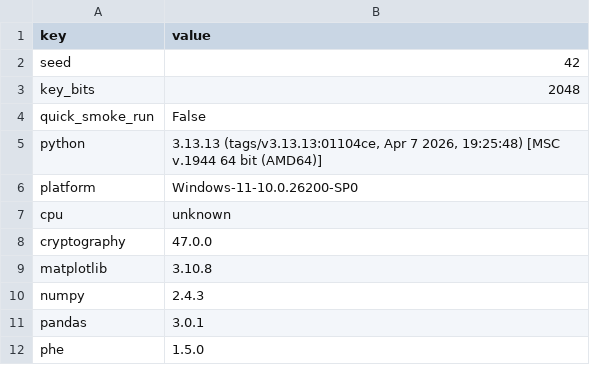
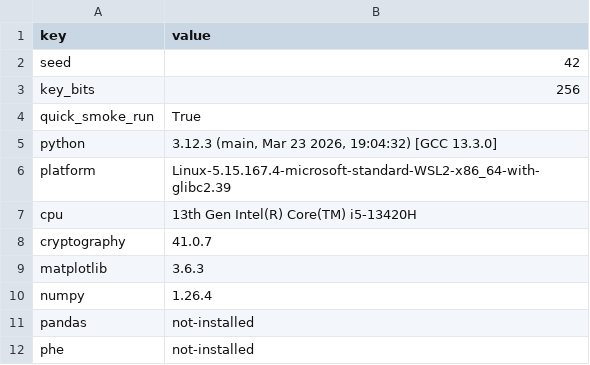
Before and after one commit to chxrbh/iiot_simulation_p1_complete, a CSV file: results/metadata.csv, drawn as a sheet.

```diff
--- a/results/metadata.csv
+++ b/results/metadata.csv
@@ -2,11 +2,11 @@ key,value
 seed,42
-key_bits,2048
-quick_smoke_run,False
-python,"3.13.13 (tags/v3.13.13:01104ce, Apr  7 2026, 19:25:48) [MSC v.1944 64 bit (AMD64)]"
-platform,Windows-11-10.0.26200-SP0
-cpu,unknown
-cryptography,47.0.0
-matplotlib,3.10.8
-numpy,2.4.3
-pandas,3.0.1
-phe,1.5.0
+key_bits,256
+quick_smoke_run,True
+python,"3.12.3 (main, Mar 23 2026, 19:04:32) [GCC 13.3.0]"
+platform,Linux-5.15.167.4-microsoft-standard-WSL2-x86_64-with-glibc2.39
+cpu,13th Gen Intel(R) Core(TM) i5-13420H
+cryptography,41.0.7
+matplotlib,3.6.3
+numpy,1.26.4
+pandas,not-installed
+phe,not-installed
```
Also changed, not shown: results/e2_latency.csv, results/e3a_correctness.csv, 16 other files.
